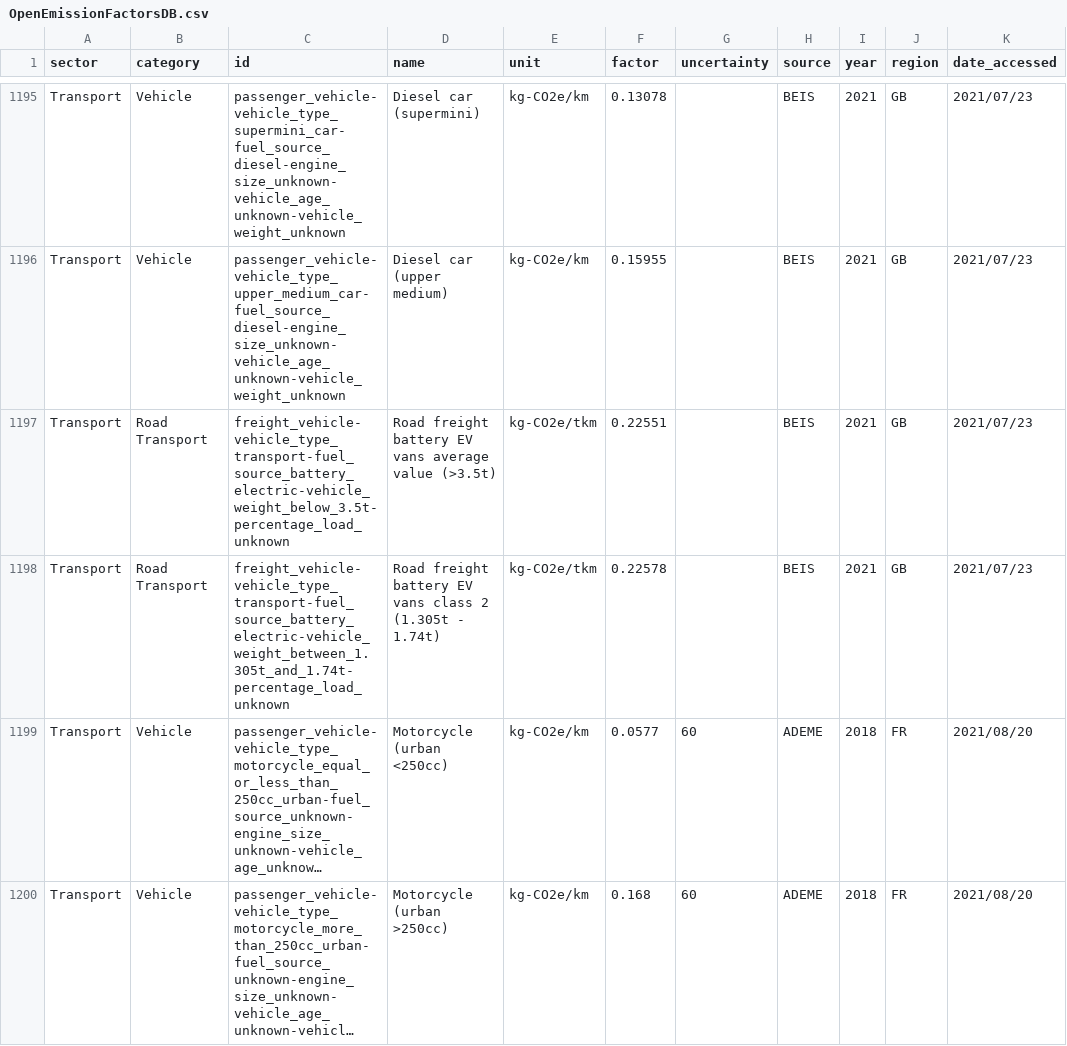
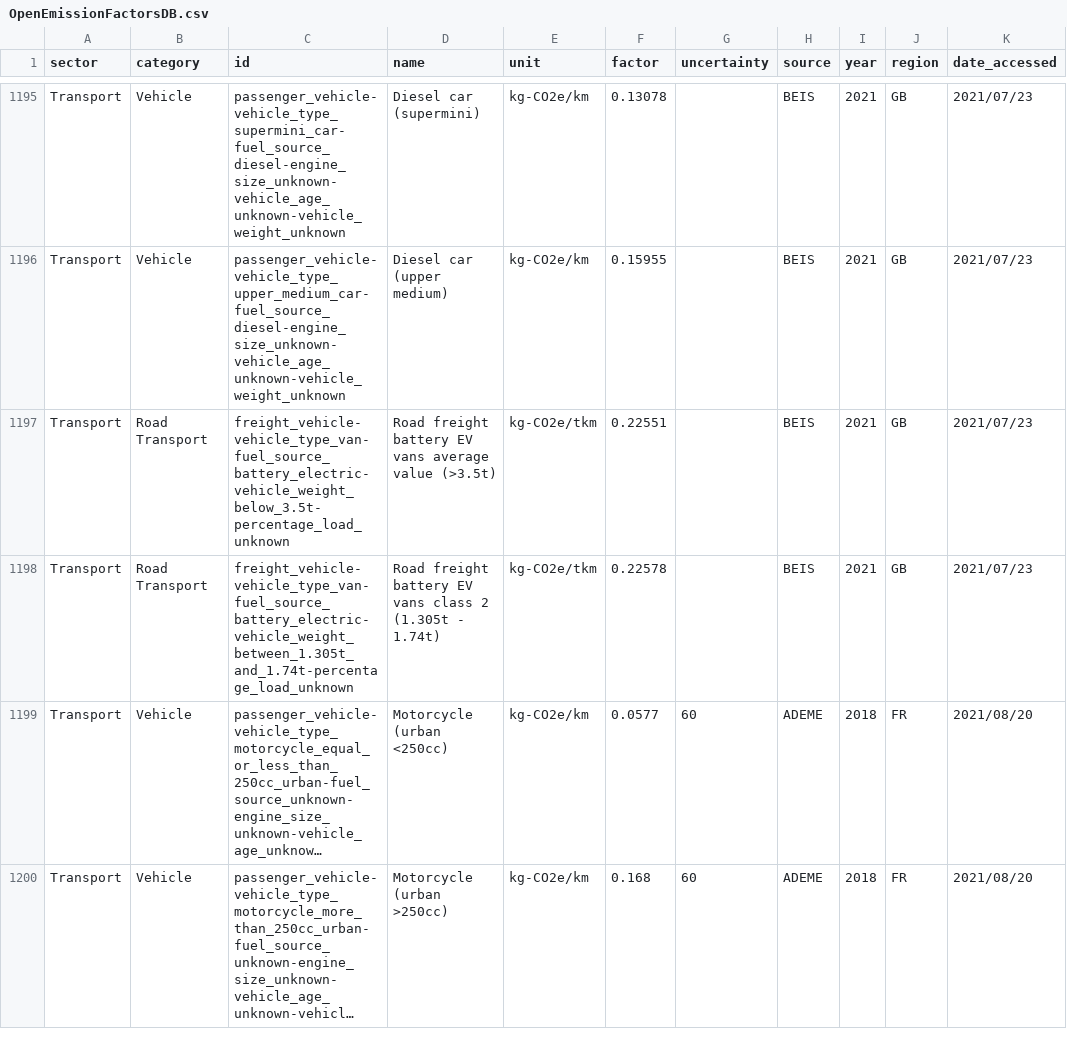
Before and after one commit to platy/Open-Emission-Factors-DB, a CSV file: OpenEmissionFactorsDB.csv, drawn as a sheet; only a part is shown, gaps mark what is left out; long unchanged cells end in …; the diff covers the shown part only; the diff names each change by its address in the sheet, - before the commit and + after, or states it on an @@ line.

Commit message:
Changes to IDs in the Road Transport category (esoteric) (#47)
* first commit without the _transport comment

* transport_van -> _van

```diff
--- a/OpenEmissionFactorsDB.csv
+++ b/OpenEmissionFactorsDB.csv
-C1197 (id): freight_vehicle-vehicle_type_transport-fuel_source_battery_electric-vehicle_weight_below_3.5t-percentage_load_unknown
+C1197 (id): freight_vehicle-vehicle_type_van-fuel_source_battery_electric-vehicle_weight_below_3.5t-percentage_load_unknown
-C1198 (id): freight_vehicle-vehicle_type_transport-fuel_source_battery_electric-vehicle_weight_between_1.305t_and_1.74t-percentage_load_unknown
+C1198 (id): freight_vehicle-vehicle_type_van-fuel_source_battery_electric-vehicle_weight_between_1.305t_and_1.74t-percentage_load_unknown
```
Also changed, not shown: 13 edited cells elsewhere in this file.
